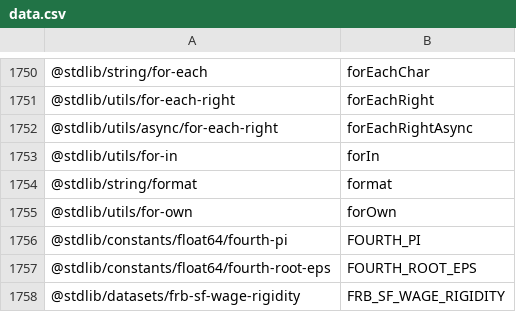
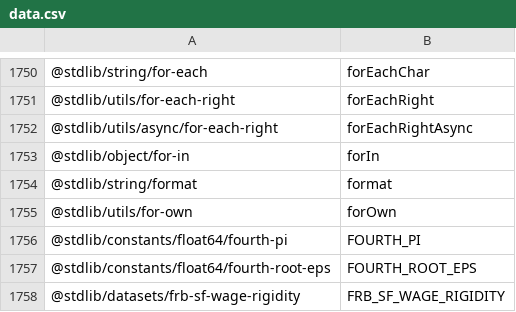
Before and after one commit to stdlib-js/namespace-pkg2alias, a CSV file: data/data.csv, drawn as a sheet; only a part is shown, gaps mark what is left out.

```diff
--- a/data/data.csv
+++ b/data/data.csv
@@ -1752,3 +1752,3 @@
 "@stdlib/utils/async/for-each-right",forEachRightAsync
-"@stdlib/utils/for-in",forIn
+"@stdlib/object/for-in",forIn
 "@stdlib/string/format",format
```
Also changed, not shown: 1 other file.
